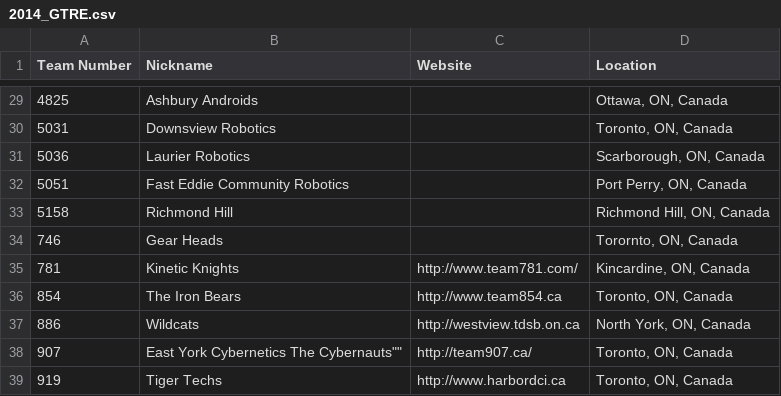
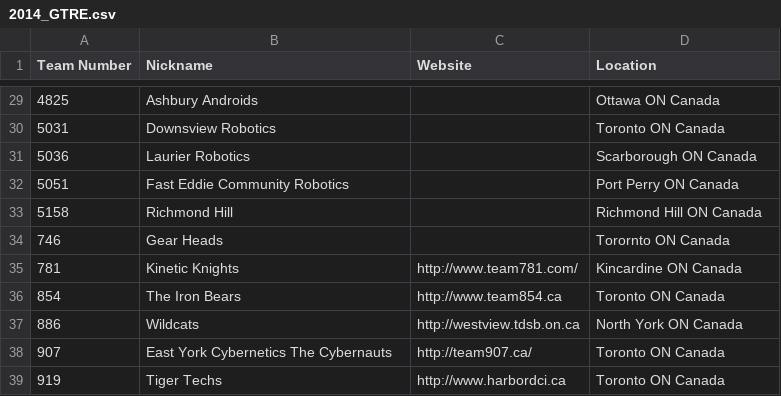
Before and after one commit to Auv5/BlueAllianceScraper, a CSV file: examples/2014_GTRE.csv, drawn as a sheet; only a part is shown, gaps mark what is left out; the diff covers the shown part only.

```diff
--- a/examples/2014_GTRE.csv
+++ b/examples/2014_GTRE.csv
@@ -29,11 +29,11 @@ Team Number,Nickname,Website,Location,
-"4825","Ashbury Androids",,"Ottawa, ON, Canada",
-"5031","Downsview Robotics",,"Toronto, ON, Canada",
-"5036","Laurier Robotics",,"Scarborough, ON, Canada",
-"5051","Fast Eddie Community Robotics",,"Port Perry, ON, Canada",
-"5158","Richmond Hill",,"Richmond Hill, ON, Canada",
-"746","Gear Heads",,"Torornto, ON, Canada",
-"781","Kinetic Knights","http://www.team781.com/","Kincardine, ON, Canada",
-"854","The Iron Bears","http://www.team854.ca","Toronto, ON, Canada",
-"886","Wildcats","http://westview.tdsb.on.ca","North York, ON, Canada",
-"907","East York Cybernetics "The Cybernauts"","http://team907.ca/","Toronto, ON, Canada",
-"919","Tiger Techs","http://www.harbordci.ca","Toronto, ON, Canada",
+"4825","Ashbury Androids",,"Ottawa ON Canada",
+"5031","Downsview Robotics",,"Toronto ON Canada",
+"5036","Laurier Robotics",,"Scarborough ON Canada",
+"5051","Fast Eddie Community Robotics",,"Port Perry ON Canada",
+"5158","Richmond Hill",,"Richmond Hill ON Canada",
+"746","Gear Heads",,"Torornto ON Canada",
+"781","Kinetic Knights","http://www.team781.com/","Kincardine ON Canada",
+"854","The Iron Bears","http://www.team854.ca","Toronto ON Canada",
+"886","Wildcats","http://westview.tdsb.on.ca","North York ON Canada",
+"907","East York Cybernetics The Cybernauts","http://team907.ca/","Toronto ON Canada",
+"919","Tiger Techs","http://www.harbordci.ca","Toronto ON Canada",
```
Also changed, not shown: 27 edited cells elsewhere in this file, examples/2014_Calgary.csv, examples/2014_northbay.csv, 1 other file.
